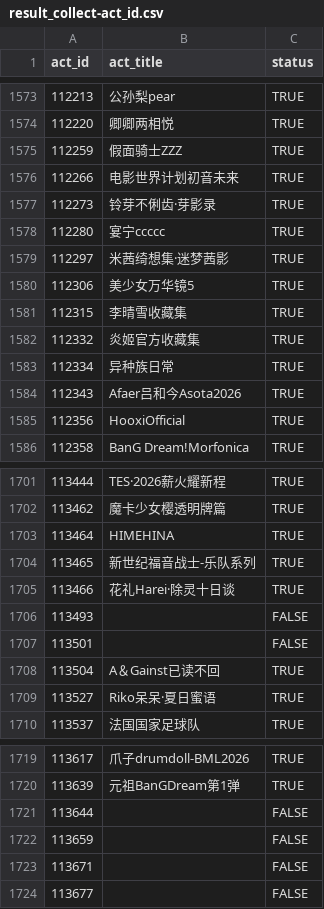
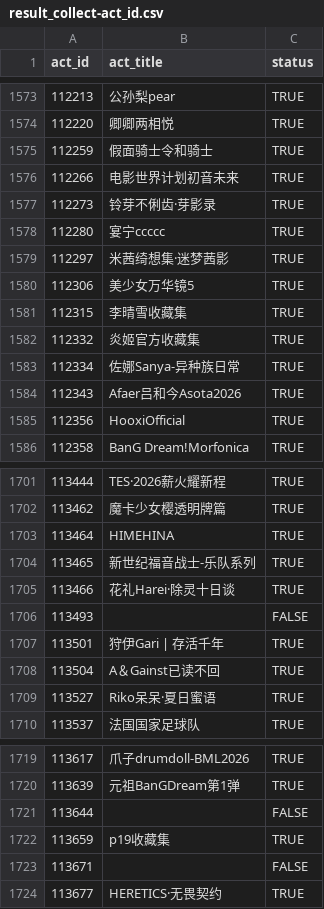
Before and after one commit to CaleyGoldue/bilibili-collections-archive, a CSV file: result_collect-act_id.csv, drawn as a sheet; only a part is shown, gaps mark what is left out.

Commit message:
Add files via upload

```diff
--- a/result_collect-act_id.csv
+++ b/result_collect-act_id.csv
@@ -1574,3 +1574,3 @@
 112220,卿卿两相悦,TRUE
-112259,假面骑士ZZZ,TRUE
+112259,假面骑士令和骑士,TRUE
 112266,电影世界计划初音未来,TRUE
@@ -1582,3 +1582,3 @@
 112332,炎姬官方收藏集,TRUE
-112334,异种族日常,TRUE
+112334,佐娜Sanya-异种族日常,TRUE
 112343,Afaer吕和今Asota2026,TRUE
@@ -1706,3 +1706,3 @@
 113493,,FALSE
-113501,,FALSE
+113501,狩伊Gari  |  存活千年,TRUE
 113504,A＆Gainst已读不回,TRUE
@@ -1721,4 +1721,4 @@
 113644,,FALSE
-113659,,FALSE
+113659,p19收藏集,TRUE
 113671,,FALSE
-113677,,FALSE
+113677,HERETICS·无畏契约,TRUE
```
